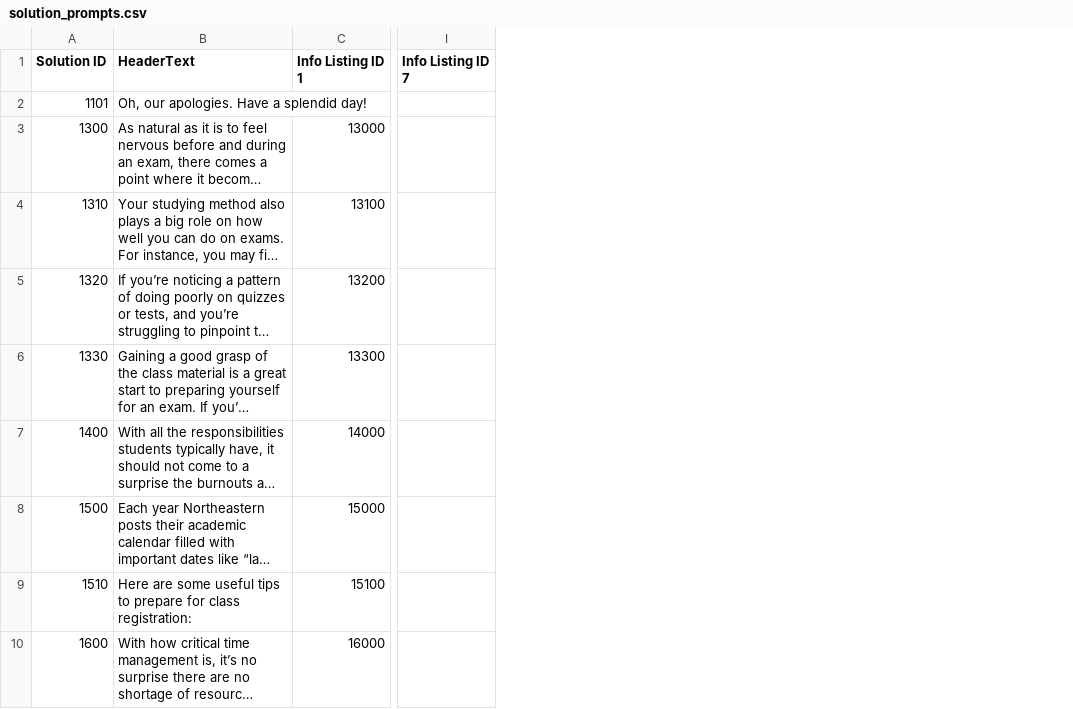
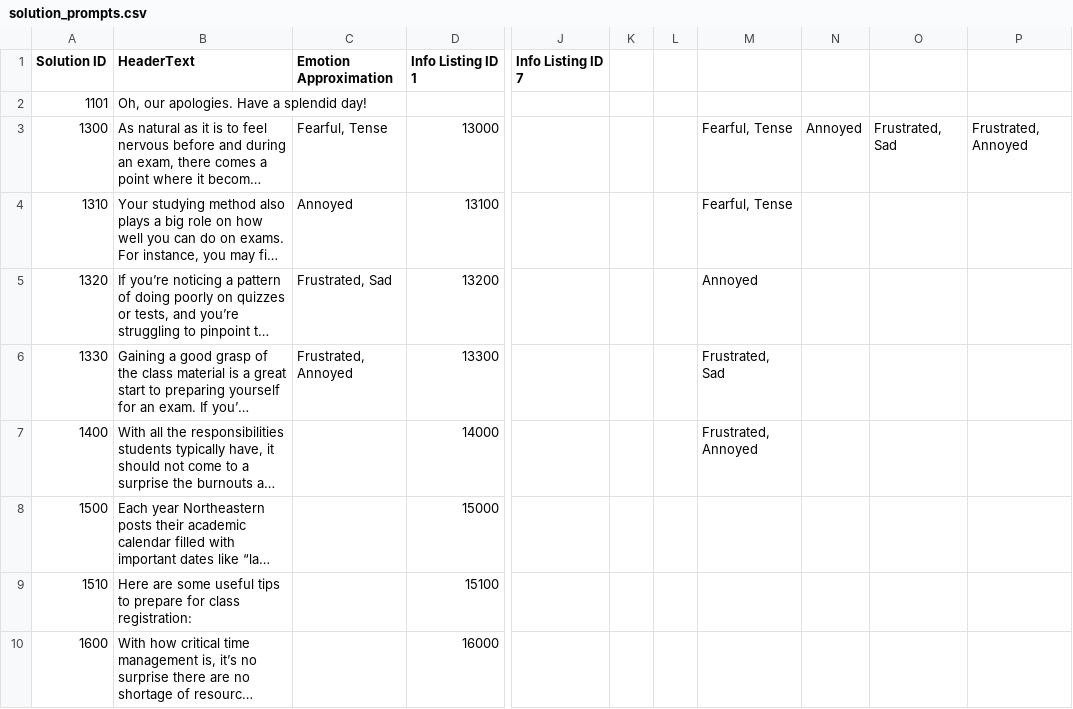
Before and after one commit to John-priv/student_sentiment_sensor, a CSV file: data/decision_tree/solution_prompts.csv, drawn as a sheet; only a part is shown, gaps mark what is left out; long unchanged cells end in …; the diff names each change by its address in the sheet, - before the commit and + after, or states it on an @@ line.

Commit message:
Add support for emotion_approximation in prompts.py

```diff
--- a/data/decision_tree/solution_prompts.csv
+++ b/data/decision_tree/solution_prompts.csv
+column C (Emotion Approximation), rows 3-6: Fearful, Tense | Annoyed | Frustrated, Sad | Frustrated, Annoyed
+column K, empty
+column L, empty
+column M, rows 3-7: Fearful, Tense | Fearful, Tense | Annoyed | Frustrated, Sad | Frustrated, Annoyed
+column N, row 3: Annoyed
+column O, row 3: Frustrated, Sad
+column P, row 3: Frustrated, Annoyed
```
Also changed, not shown: 2 other files.
